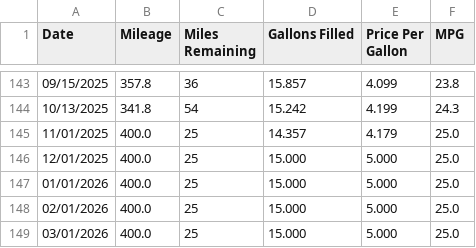
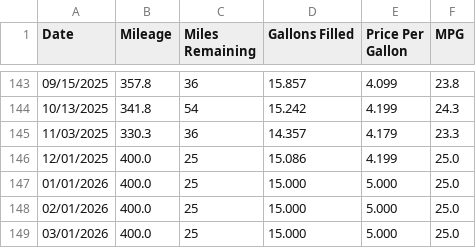
Before and after one commit to SIZMW/car-mileage-visualization, a TSV file: data.tsv, drawn as a sheet; only a part is shown, gaps mark what is left out.

Commit message:
Added data for 11/03/2025.

```diff
--- a/data.tsv
+++ b/data.tsv
@@ -144,4 +144,4 @@ Date	Mileage	Miles Remaining	Gallons Filled	Price Per Gallon	MPG
 10/13/2025	341.8	54	15.242	4.199	24.3
-11/01/2025	400.0	25	14.357	4.179	25.0
-12/01/2025	400.0	25	15.000	5.000	25.0
+11/03/2025	330.3	36	14.357	4.179	23.3
+12/01/2025	400.0	25	15.086	4.199	25.0
 01/01/2026	400.0	25	15.000	5.000	25.0
```
